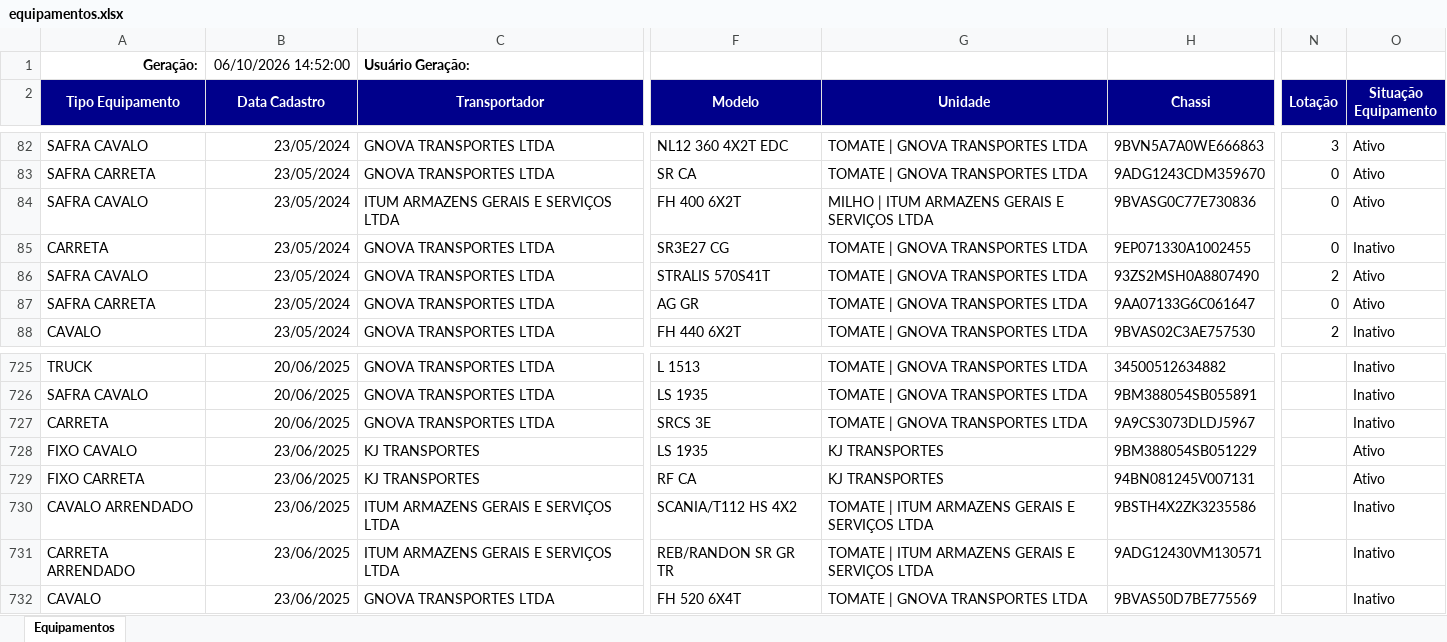
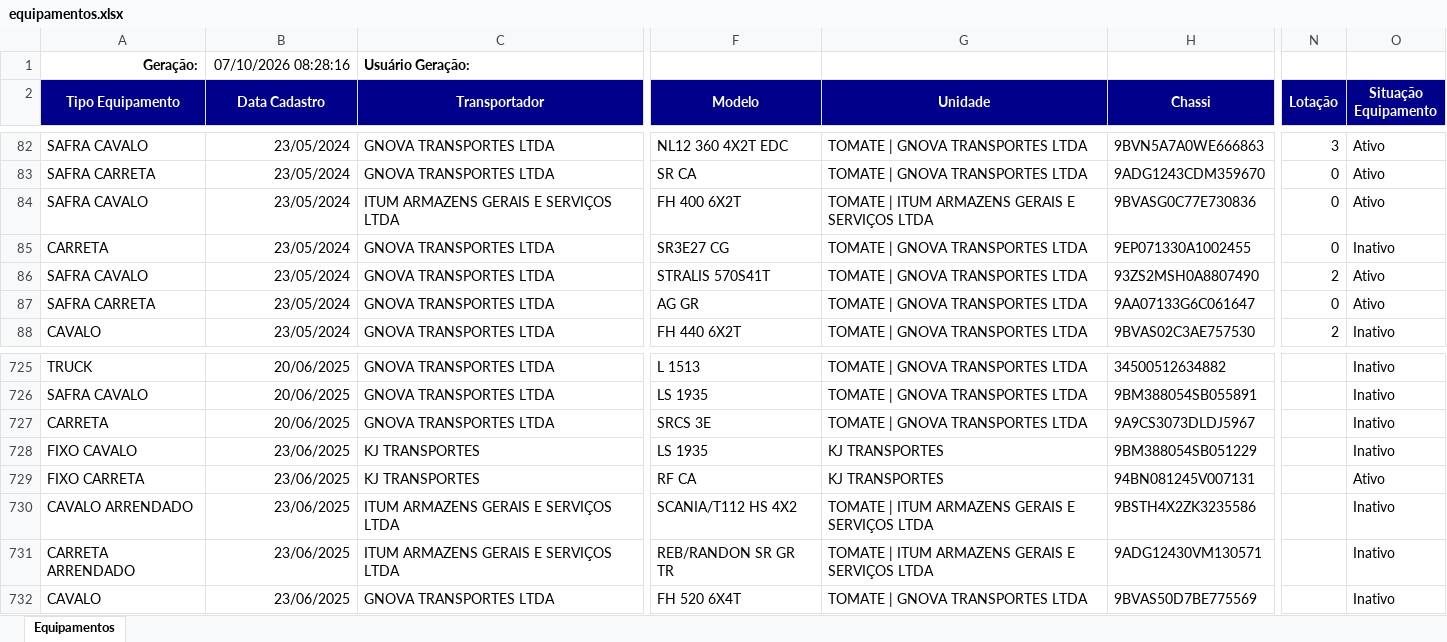
Before and after one commit to hannahfrotalegal/painel-frotalegal-heinz, an Excel workbook: dados/equipamentos.xlsx, sheet Equipamentos, drawn as a sheet; only a part is shown, gaps mark what is left out; values as stored, in another font and other column widths than the file's, no borders; the diff names each change by its address in the sheet, - before the commit and + after, or states it on an @@ line.

Commit message:
Atualiza dados — extração 07/10/2026 08:28 (via painel)

```diff
--- a/dados/equipamentos.xlsx (sheet Equipamentos)
+++ b/dados/equipamentos.xlsx (sheet Equipamentos)
-B1 (Data Cadastro): 06/10/2026 14:52:00
+B1 (Data Cadastro): 07/10/2026 08:28:16
-G84 (Unidade): MILHO | ITUM ARMAZENS GERAIS E SERVIÇOS LTDA
+G84 (Unidade): TOMATE | ITUM ARMAZENS GERAIS E SERVIÇOS LTDA
-O728 (Situação Equipamento): Ativo
+O728 (Situação Equipamento): Inativo
```
